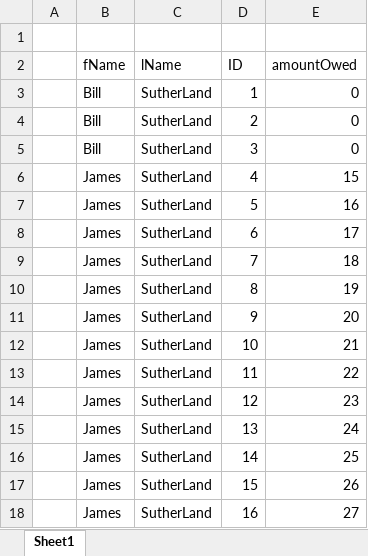
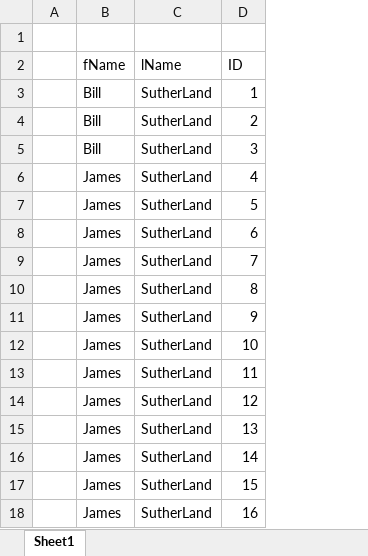
Before and after one commit to Magpie512/Comp1112-Document-Automation-Python, an Excel workbook: School Work/Lesson 9/openpyxl/applyToGraduate.xlsx, sheet Sheet1, drawn as a sheet; values as stored, in another font and other column widths than the file's, no borders; the diff names each change by its address in the sheet, - before the commit and + after, or states it on an @@ line.

```diff
--- a/School Work/Lesson 9/openpyxl/applyToGraduate.xlsx (sheet Sheet1)
+++ b/School Work/Lesson 9/openpyxl/applyToGraduate.xlsx (sheet Sheet1)
-column E (amountOwed), rows 3-18: 0 | 0 | 0 | 15 | 16 | 17 | 18 | 19 | 20 | 21 | 22 | 23 | 24 | 25 | 26 | 27
```
Also changed, not shown: 1 other file.
